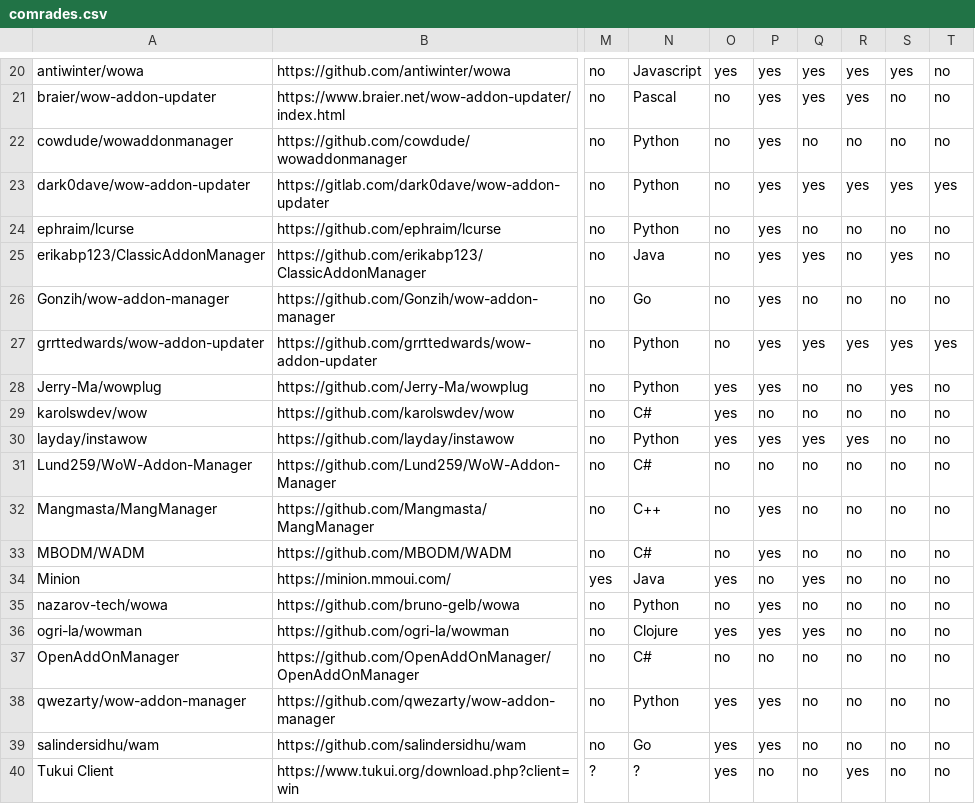
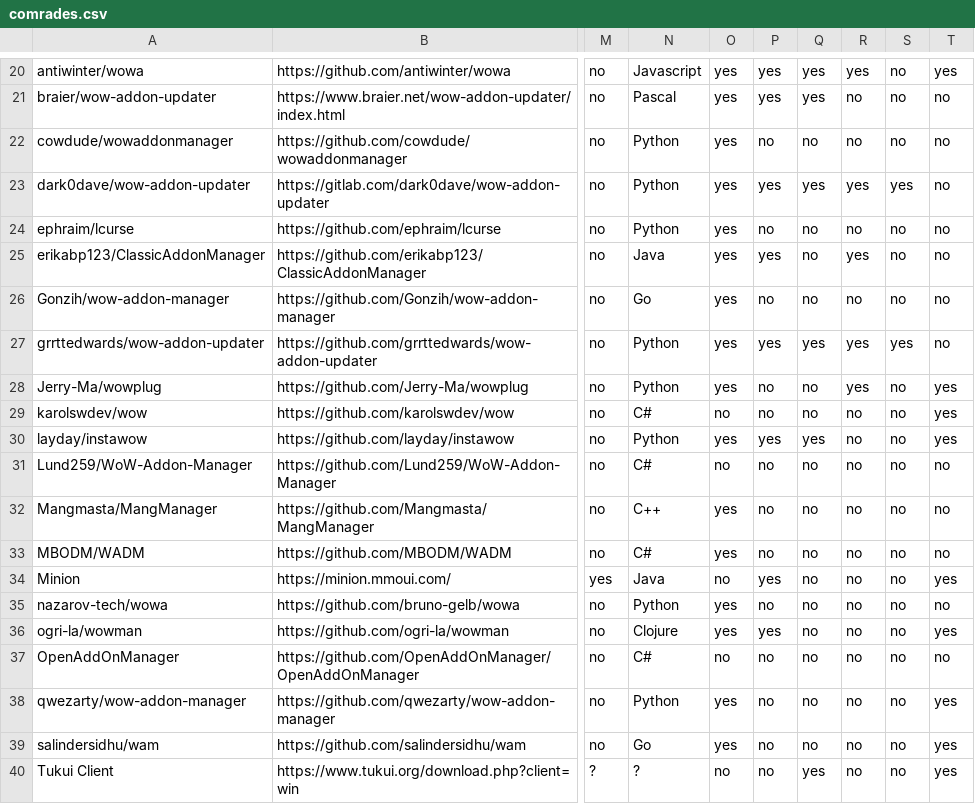
Before and after one commit to ogri-la/strongbox-comrades, a CSV file: comrades.csv, drawn as a sheet; only a part is shown, gaps mark what is left out; the diff covers the shown part only; the diff names each change by its address in the sheet, - before the commit and + after, or states it on an @@ line.

```diff
--- a/comrades.csv
+++ b/comrades.csv
-S20: yes
+S20: no
-T20: no
+T20: yes
-O21:O27: no
+O21:O27: yes
-R21: yes
+R21: no
-P22: yes
+P22: no
-T23: yes
+T23: no
-P24: yes
+P24: no
-Q25: yes
+Q25: no
-R25: no
+R25: yes
-S25: yes
+S25: no
-P26: yes
+P26: no
-T27: yes
+T27: no
-P28: yes
+P28: no
-R28: no
+R28: yes
-S28: yes
+S28: no
-T28:T30: no
+T28:T30: yes
-O29: yes
+O29: no
-R30: yes
+R30: no
-O32:O33: no
+O32:O33: yes
-P32:P33: yes
+P32:P33: no
-O34: yes
+O34: no
-P34: no
+P34: yes
-Q34: yes
+Q34: no
-T34: no
+T34: yes
-O35: no
+O35: yes
-P35: yes
+P35: no
-Q36: yes
+Q36: no
-T36: no
+T36: yes
-P38:P39: yes
+P38:P39: no
-T38:T40: no
+T38:T40: yes
-O40: yes
+O40: no
-Q40: no
+Q40: yes
-R40: yes
+R40: no
```
Also changed, not shown: 60 edited cells elsewhere in this file, 3 other files.
